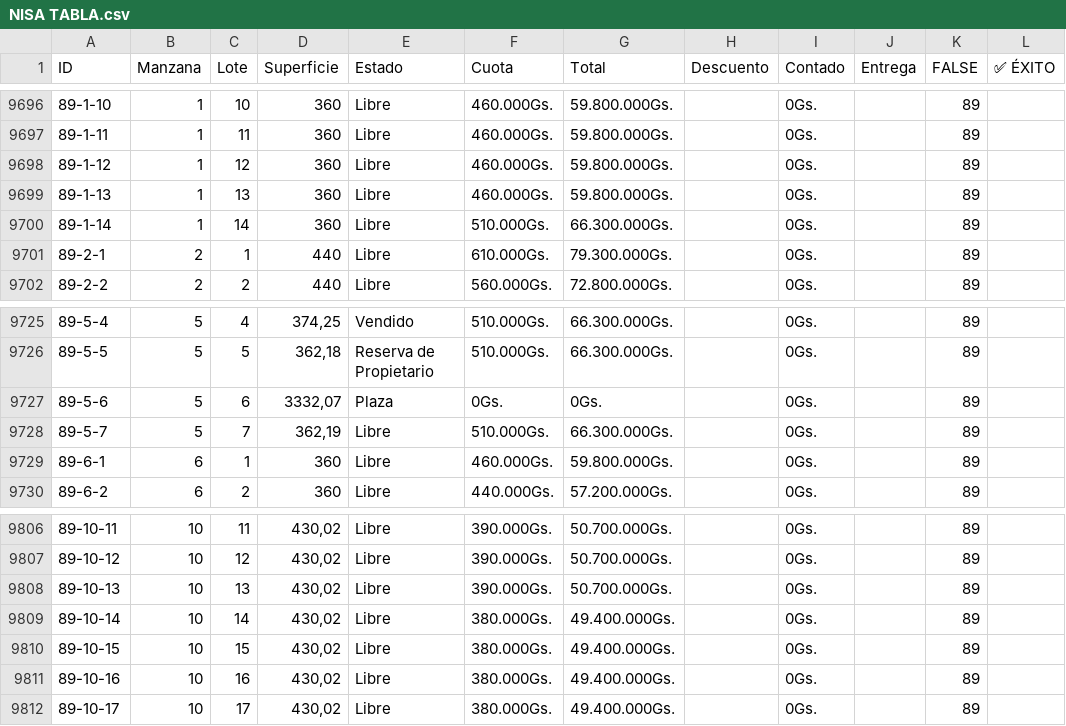
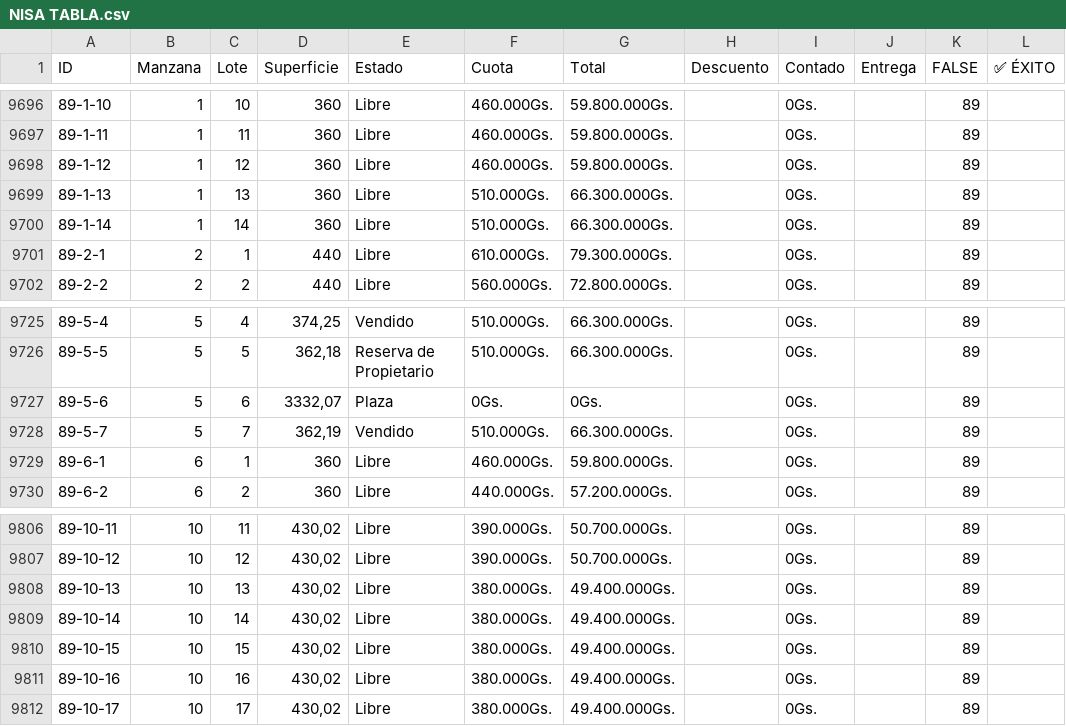
Before and after one commit to NISAWEBAPP/WEB-APP, a CSV file: NISA TABLA.csv, drawn as a sheet; only a part is shown, gaps mark what is left out; the diff covers the shown part only.

```diff
--- a/NISA TABLA.csv
+++ b/NISA TABLA.csv
@@ -9698,3 +9698,3 @@ ID,Manzana,Lote,Superficie,Estado,Cuota,Total,Descuento,Contado,Entrega ,FALSE,
 89-1-12,1,12,360,Libre,460.000Gs.,59.800.000Gs.,,0Gs.,,89,
-89-1-13,1,13,360,Libre,460.000Gs.,59.800.000Gs.,,0Gs.,,89,
+89-1-13,1,13,360,Libre,510.000Gs.,66.300.000Gs.,,0Gs.,,89,
 89-1-14,1,14,360,Libre,510.000Gs.,66.300.000Gs.,,0Gs.,,89,
@@ -9727,3 +9727,3 @@ ID,Manzana,Lote,Superficie,Estado,Cuota,Total,Descuento,Contado,Entrega ,FALSE,
 89-5-6,5,6,"3332,07",Plaza,0Gs.,0Gs.,,0Gs.,,89,
-89-5-7,5,7,"362,19",Libre,510.000Gs.,66.300.000Gs.,,0Gs.,,89,
+89-5-7,5,7,"362,19",Vendido,510.000Gs.,66.300.000Gs.,,0Gs.,,89,
 89-6-1,6,1,360,Libre,460.000Gs.,59.800.000Gs.,,0Gs.,,89,
@@ -9807,3 +9807,3 @@ ID,Manzana,Lote,Superficie,Estado,Cuota,Total,Descuento,Contado,Entrega ,FALSE,
 89-10-12,10,12,"430,02",Libre,390.000Gs.,50.700.000Gs.,,0Gs.,,89,
-89-10-13,10,13,"430,02",Libre,390.000Gs.,50.700.000Gs.,,0Gs.,,89,
+89-10-13,10,13,"430,02",Libre,380.000Gs.,49.400.000Gs.,,0Gs.,,89,
 89-10-14,10,14,"430,02",Libre,380.000Gs.,49.400.000Gs.,,0Gs.,,89,
```
Also changed, not shown: 42 edited cells elsewhere in this file.
